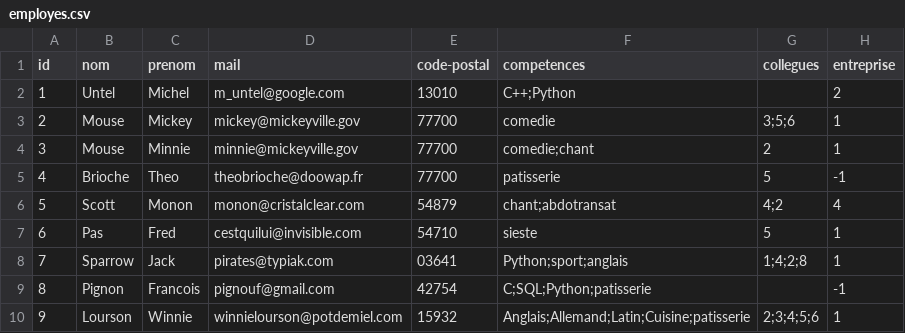
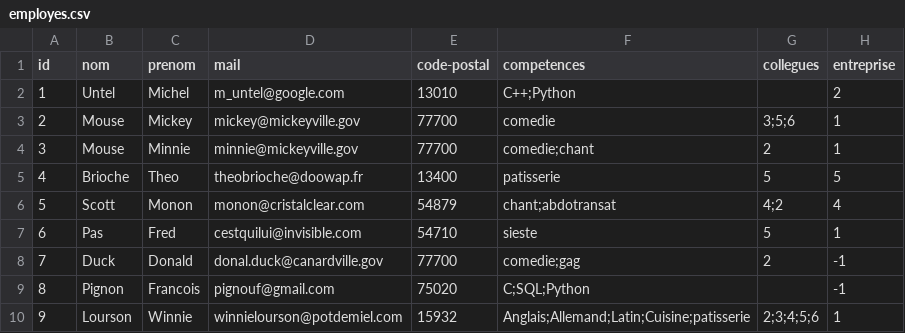
Before and after one commit to Mathieu-Dubois/Projet-LuminIn, a CSV file: employes.csv, drawn as a sheet.

```diff
--- a/employes.csv
+++ b/employes.csv
@@ -4,7 +4,7 @@ id,nom,prenom,mail,code-postal,competences,collegues,entreprise
 3,Mouse,Minnie,minnie@mickeyville.gov,77700,comedie;chant,2,1
-4,Brioche,Theo,theobrioche@doowap.fr,77700,patisserie,5,-1
+4,Brioche,Theo,theobrioche@doowap.fr,13400,patisserie,5,5
 5,Scott,Monon,monon@cristalclear.com,54879,chant;abdotransat,4;2,4
 6,Pas,Fred,cestquilui@invisible.com,54710,sieste,5,1
-7,Sparrow,Jack,pirates@typiak.com,03641,Python;sport;anglais,1;4;2;8,1
-8,Pignon,Francois,pignouf@gmail.com,42754,C;SQL;Python;patisserie,,-1
+7,Duck,Donald,donal.duck@canardville.gov,77700,comedie;gag,2,-1
+8,Pignon,Francois,pignouf@gmail.com,75020,C;SQL;Python,,-1
 9,Lourson,Winnie,winnielourson@potdemiel.com,15932,Anglais;Allemand;Latin;Cuisine;patisserie,2;3;4;5;6,1
```
Also changed, not shown: 15 other files.
